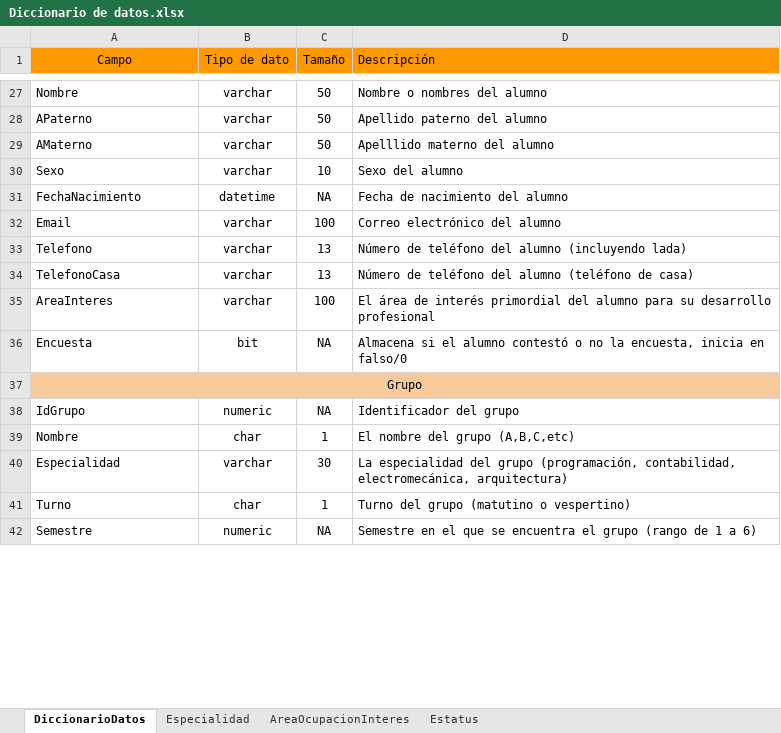
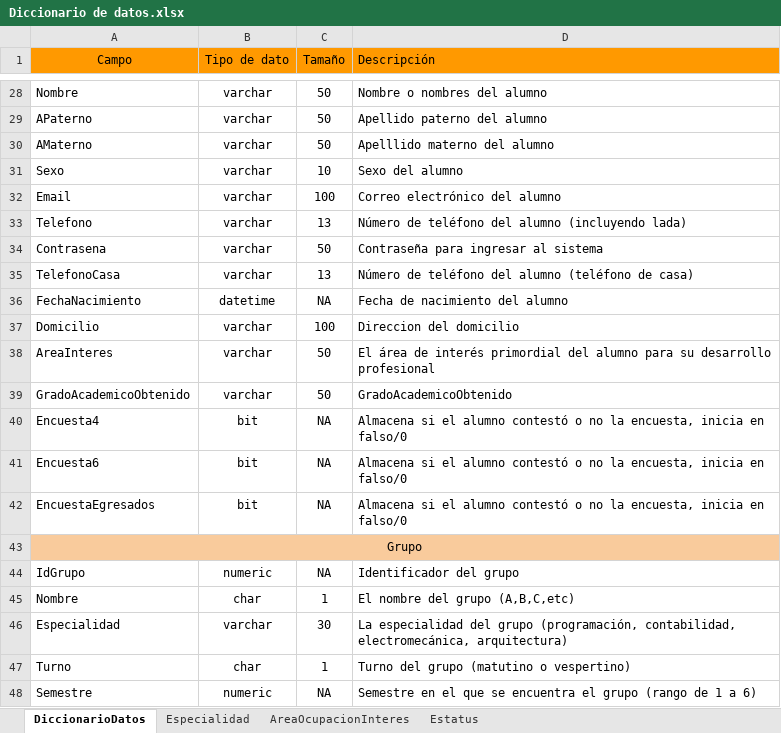
Before and after one commit to maneroto/ABAK-ControlEgresados, an Excel workbook: Proyecto/Documentacion/Diccionario de datos.xlsx, sheet DiccionarioDatos, drawn as a sheet; only a part is shown, gaps mark what is left out; values as stored, in another font and other column widths than the file's, no borders; charts and pictures not drawn; addresses are those after the commit; the diff covers the shown part only; the diff names each change by its address in the sheet, - before the commit and + after, or states it on an @@ line.

Commit message:
Actualizar MR y Diccionario de Datos

```diff
--- a/Proyecto/Documentacion/Diccionario de datos.xlsx (sheet DiccionarioDatos)
+++ b/Proyecto/Documentacion/Diccionario de datos.xlsx (sheet DiccionarioDatos)
+row 34: Contrasena | varchar | 50 | Contraseña para ingresar al sistema
@@ row 31 moved to row 36: FechaNacimiento @@
+row 37: Domicilio | varchar | 100 | Direccion del domicilio
-C38 (Tamaño): 100
+C38 (Tamaño): 50
+row 39: GradoAcademicoObtenido | varchar | 50 | GradoAcademicoObtenido
-A40 (Campo): Encuesta
+A40 (Campo): Encuesta4
+row 41: Encuesta6 | bit | NA | Almacena si el alumno contestó o no la encuesta, inicia en falso/0
+row 42: EncuestaEgresados | bit | NA | Almacena si el alumno contestó o no la encuesta, inicia en falso/0
```
Also changed, not shown: 2 added rows, 3 removed rows and 9 edited cells elsewhere in this sheet, Proyecto/Documentacion/Modelo Relacional.xlsx, 1 other file.
